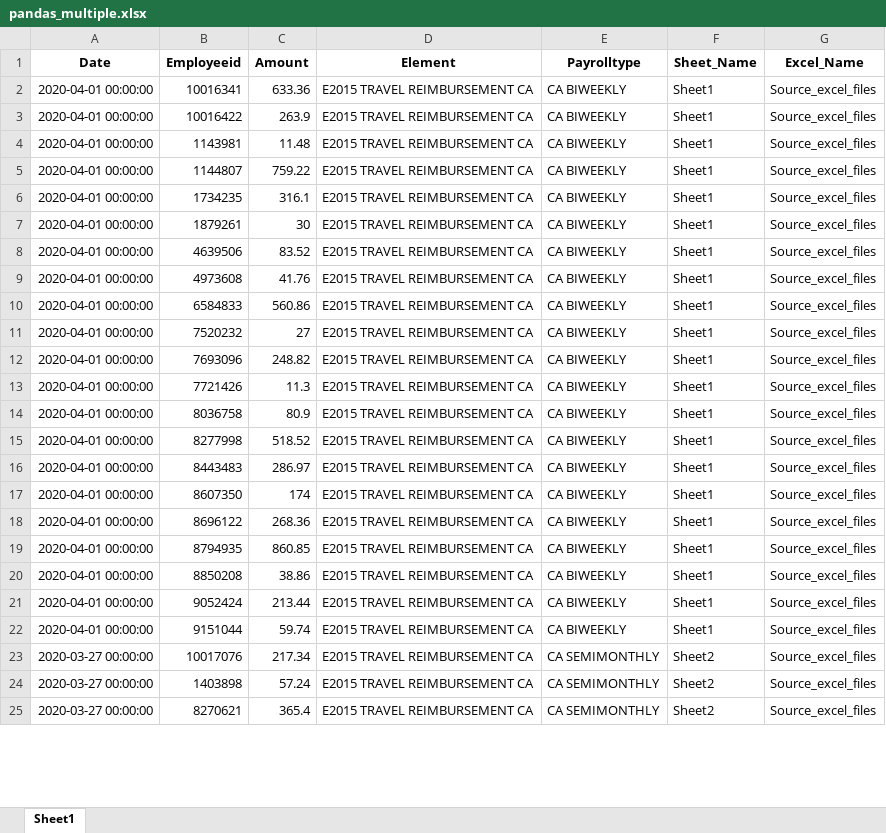
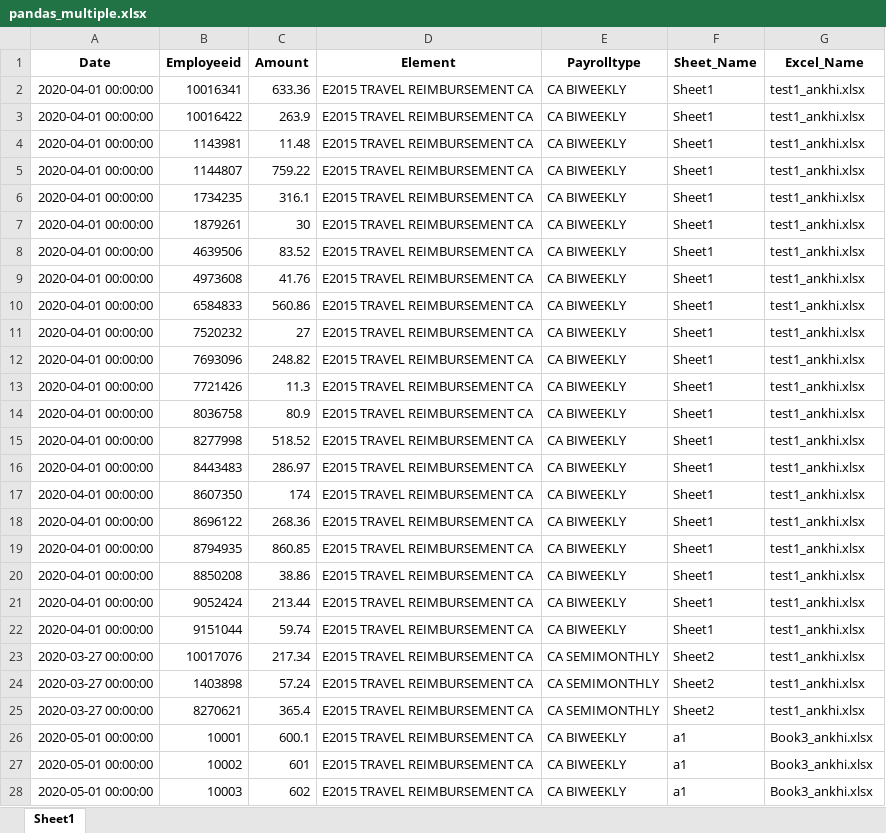
Before and after one commit to ankhipaul/python_demos, an Excel workbook: Excel_Structure_Validation/pandas_multiple.xlsx, sheet Sheet1, drawn as a sheet; only a part is shown; values as stored, in another font and other column widths than the file's, no borders; the diff covers the shown part only; the diff names each change by its address in the sheet, - before the commit and + after, or states it on an @@ line.

Commit message:
excel validation

```diff
--- a/Excel_Structure_Validation/pandas_multiple.xlsx (sheet Sheet1)
+++ b/Excel_Structure_Validation/pandas_multiple.xlsx (sheet Sheet1)
-G2:G25 (Excel_Name): Source_excel_files
+G2:G25 (Excel_Name): test1_ankhi.xlsx
+row 26: 2020-05-01 00:00:00 | 10001 | 600.1 | E2015 TRAVEL REIMBURSEMENT CA | CA BIWEEKLY | a1 | Book3_ankhi.xlsx
+row 27: 2020-05-01 00:00:00 | 10002 | 601 | E2015 TRAVEL REIMBURSEMENT CA | CA BIWEEKLY | a1 | Book3_ankhi.xlsx
+row 28: 2020-05-01 00:00:00 | 10003 | 602 | E2015 TRAVEL REIMBURSEMENT CA | CA BIWEEKLY | a1 | Book3_ankhi.xlsx
```
Also changed, not shown: 18 added rows, 29 removed rows and 28 edited cells elsewhere in this sheet, Excel_Structure_Validation/Source_excel_files/to_ankhi.xlsx, 15 other files.
